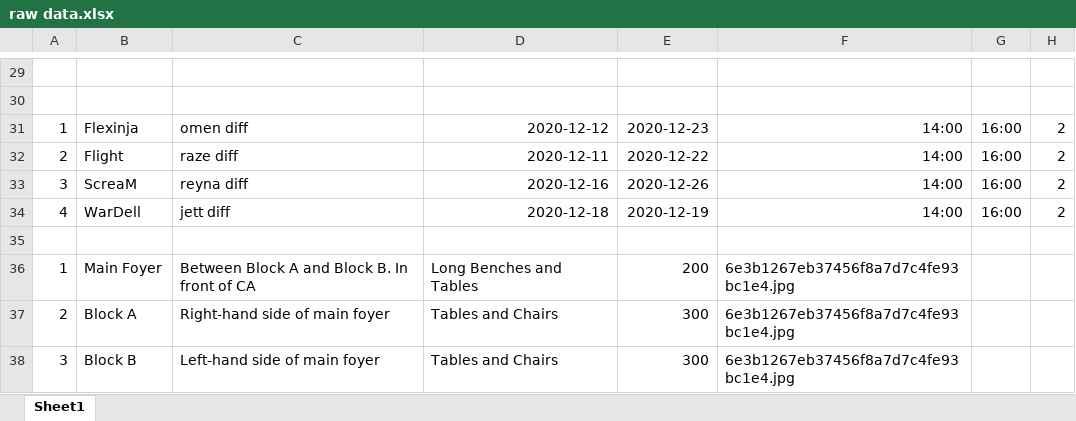
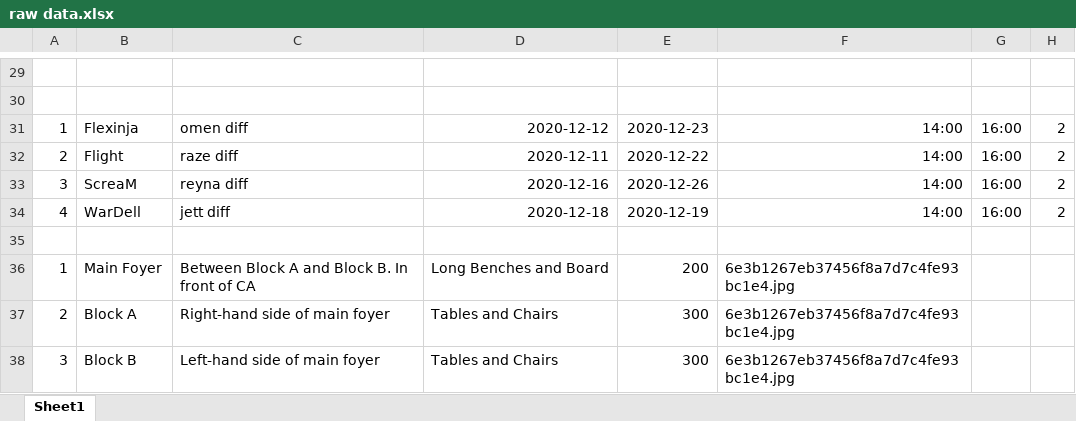
Before and after one commit to linkenteoh/EMS, an Excel workbook: raw data.xlsx, sheet Sheet1, drawn as a sheet; only a part is shown, gaps mark what is left out; values as stored, in another font and other column widths than the file's, no borders; the diff names each change by its address in the sheet, - before the commit and + after, or states it on an @@ line.

```diff
--- a/raw data.xlsx (sheet Sheet1)
+++ b/raw data.xlsx (sheet Sheet1)
-D36: Long Benches and Tables
+D36: Long Benches and Board
```
Also changed, not shown: 3 other files.
